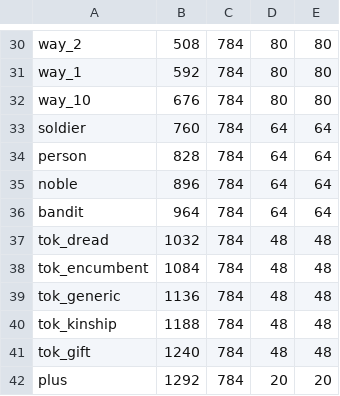
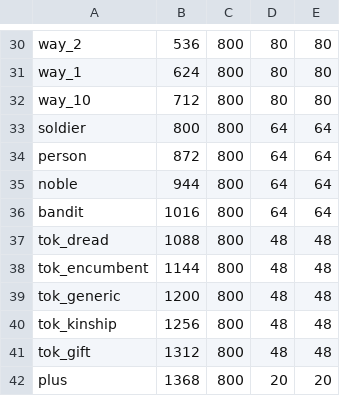
Before and after one commit to fedepiz/odin-experiment, a CSV file: assets/pawns.csv, drawn as a sheet; only a part is shown, gaps mark what is left out; the diff covers the shown part only; the diff names each change by its address in the sheet, - before the commit and + after, or states it on an @@ line.

```diff
--- a/assets/pawns.csv
+++ b/assets/pawns.csv
-B30: 508
+B30: 536
-C30:C42: 784
+C30:C42: 800
-B31: 592
+B31: 624
-B32: 676
+B32: 712
-B33: 760
+B33: 800
-B34: 828
+B34: 872
-B35: 896
+B35: 944
-B36: 964
+B36: 1016
-B37: 1032
+B37: 1088
-B38: 1084
+B38: 1144
-B39: 1136
+B39: 1200
-B40: 1188
+B40: 1256
-B41: 1240
+B41: 1312
-B42: 1292
+B42: 1368
```
Also changed, not shown: 56 edited cells elsewhere in this file, 4 other files.
